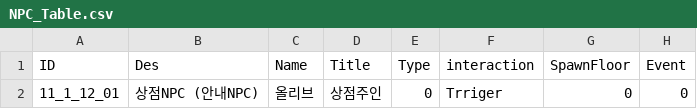
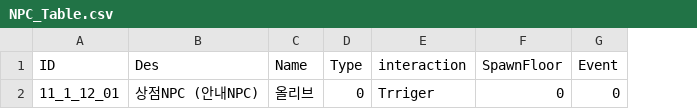
Before and after one commit to kupka05/Project_DR_KHT, a CSV file: Project_DR/Assets/Resources/NPC_Table.csv, drawn as a sheet; only a part is shown; the diff names each change by its address in the sheet, - before the commit and + after, or states it on an @@ line.

```diff
--- a/Project_DR/Assets/Resources/NPC_Table.csv
+++ b/Project_DR/Assets/Resources/NPC_Table.csv
-column D (Title), row 2: 상점주인
```
Also changed, not shown: Project_DR/Assets/Resources/NPC_Comunication_Table.csv, 13 other files.
